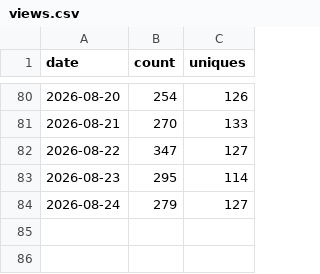
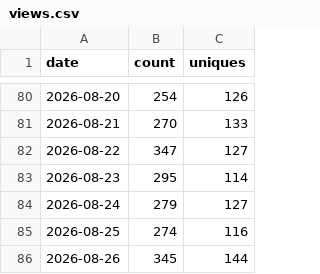
Before and after one commit to EstusFlask/storyforge, a CSV file: data/traffic/views.csv, drawn as a sheet; only a part is shown, gaps mark what is left out; the diff names each change by its address in the sheet, - before the commit and + after, or states it on an @@ line.

```diff
--- a/data/traffic/views.csv
+++ b/data/traffic/views.csv
+row 85: 2026-08-25 | 274 | 116
+row 86: 2026-08-26 | 345 | 144
```
Also changed, not shown: data/traffic/clones.csv, data/traffic/release-assets.csv.
